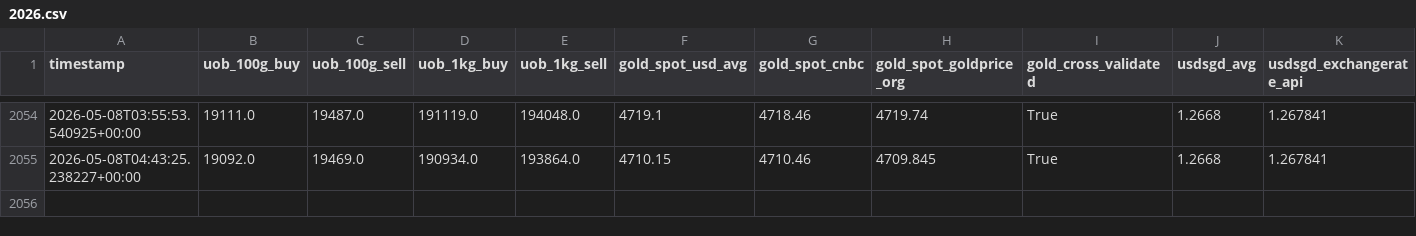
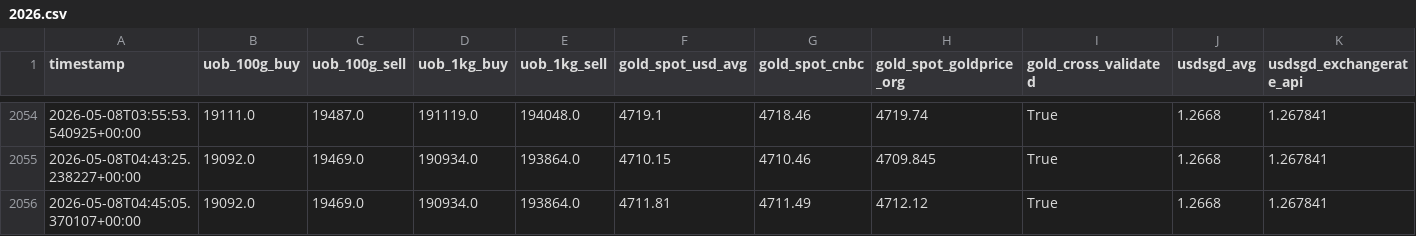
Before and after one commit to BBJcaptain/keju2, a CSV file: data/2026.csv, drawn as a sheet; only a part is shown, gaps mark what is left out; rows hold the shown columns only; the diff names each change by its address in the sheet, - before the commit and + after, or states it on an @@ line.

```diff
--- a/data/2026.csv
+++ b/data/2026.csv
+row 2056: 2026-05-08T04:45:05.370107+00:00 | 19092.0 | 19469.0 | 190934.0 | 193864.0 | 4711.81 | 4711.49 | 4712.12 | True | 1.2668 | 1.267841
```
Also changed, not shown: data/2026-05.csv, 2 other files.
